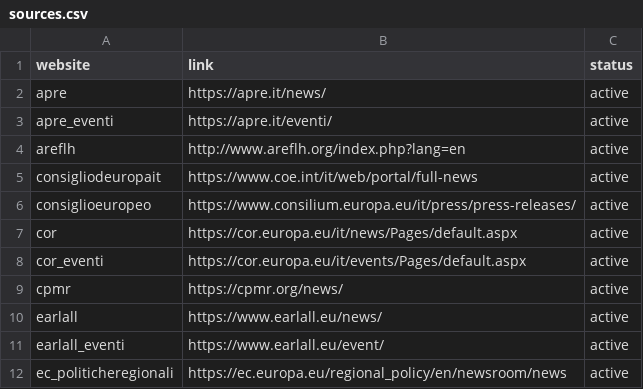
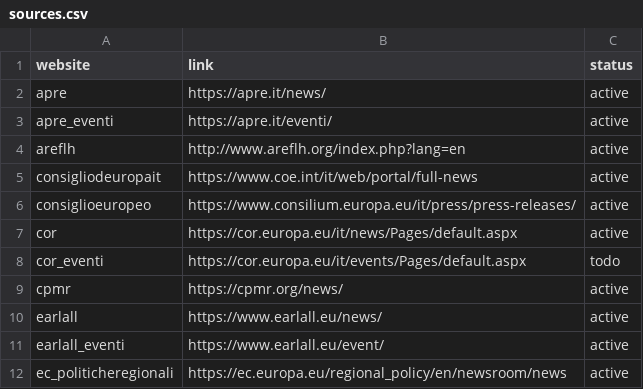
Before and after one commit to AlessioNar/EuNews, a CSV file: sources.csv, drawn as a sheet; only a part is shown.

```diff
--- a/sources.csv
+++ b/sources.csv
@@ -7,3 +7,3 @@ consiglioeuropeo,https://www.consilium.europa.eu/it/press/press-releases/,active
 cor,https://cor.europa.eu/it/news/Pages/default.aspx,active
-cor_eventi,https://cor.europa.eu/it/events/Pages/default.aspx,active
+cor_eventi,https://cor.europa.eu/it/events/Pages/default.aspx,todo
 cpmr,https://cpmr.org/news/,active
```
Also changed, not shown: 5 other files.
